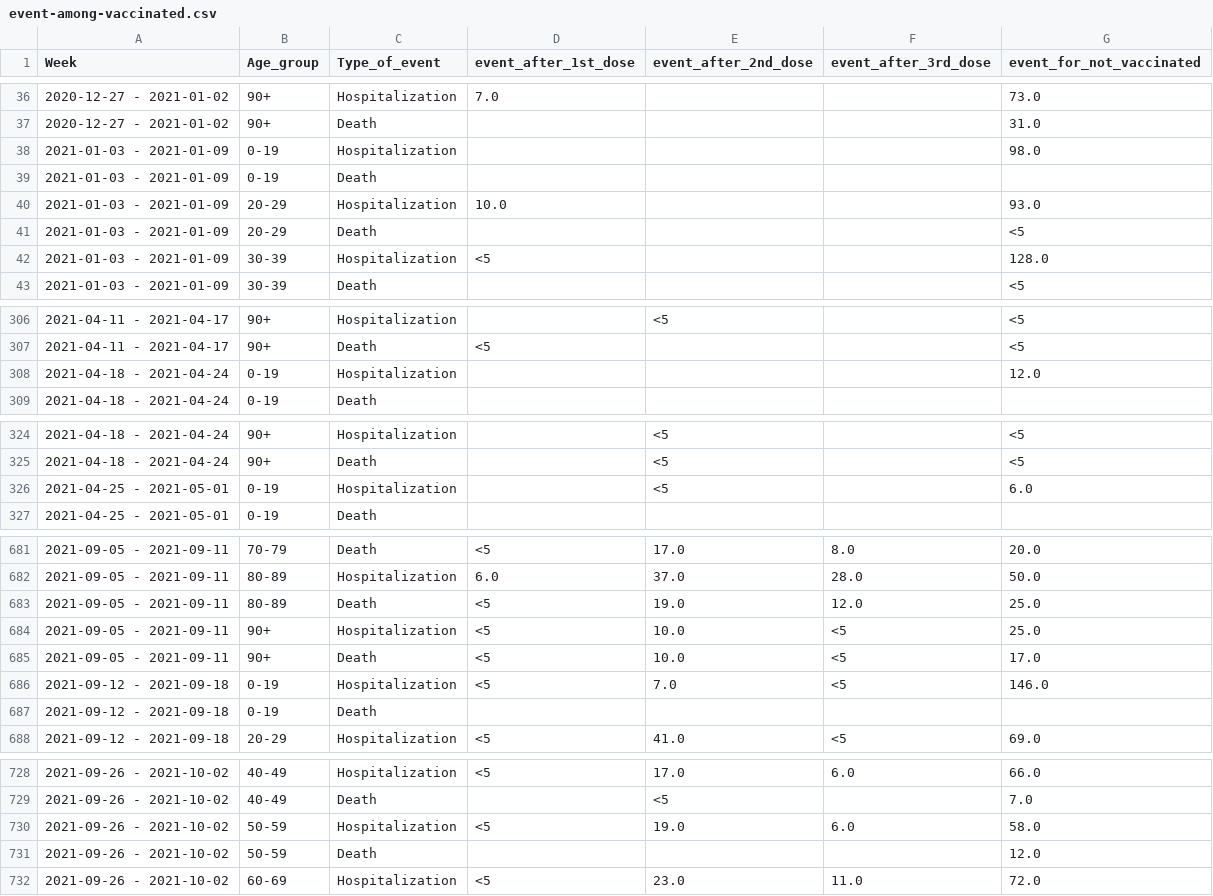
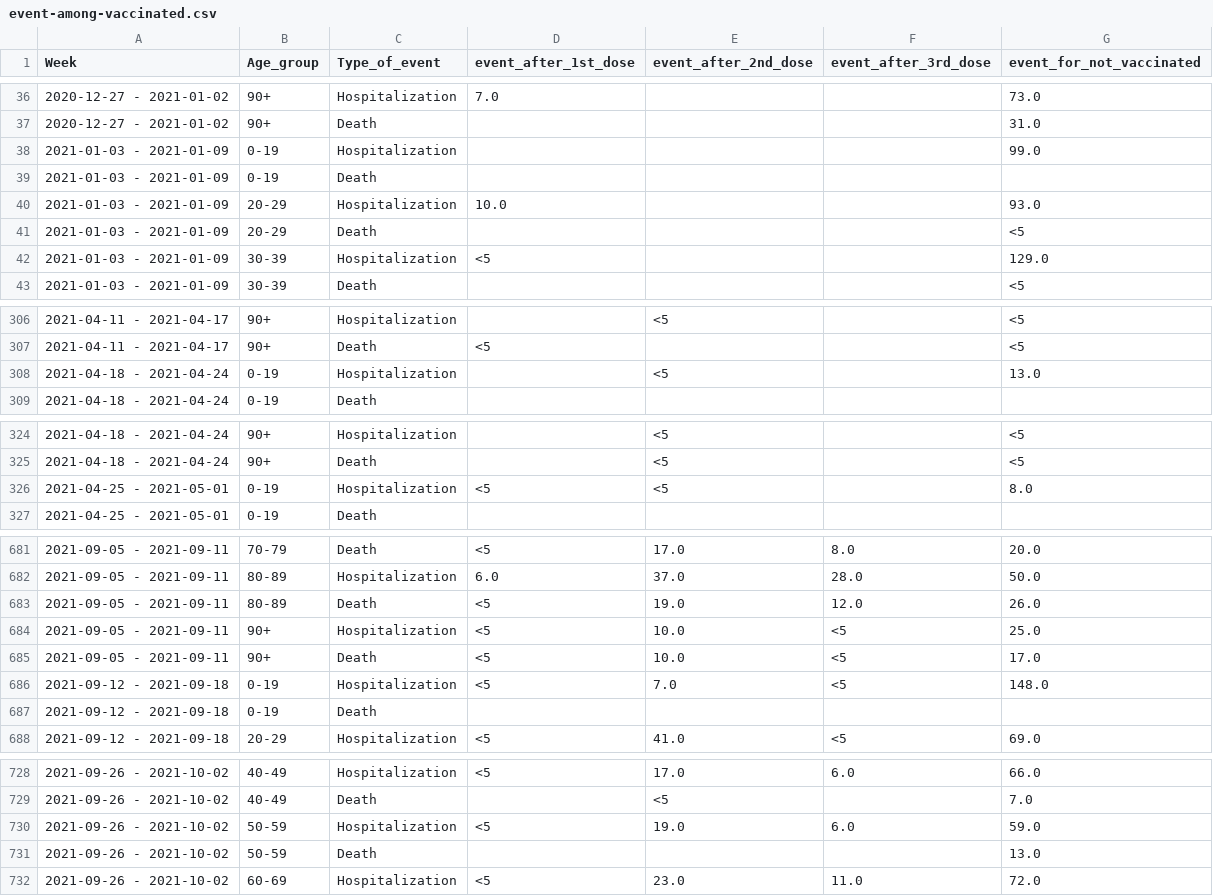
Before and after one commit to kamutelapo/covid, a CSV file: izrael/event-among-vaccinated.csv, drawn as a sheet; only a part is shown, gaps mark what is left out; the diff covers the shown part only.

```diff
--- a/izrael/event-among-vaccinated.csv
+++ b/izrael/event-among-vaccinated.csv
@@ -37,3 +37,3 @@
 2020-12-27 - 2021-01-02,90+,Death,,,,31.0
-2021-01-03 - 2021-01-09,0-19,Hospitalization,,,,98.0
+2021-01-03 - 2021-01-09,0-19,Hospitalization,,,,99.0
 2021-01-03 - 2021-01-09,0-19,Death,,,,
@@ -41,3 +41,3 @@
 2021-01-03 - 2021-01-09,20-29,Death,,,,<5
-2021-01-03 - 2021-01-09,30-39,Hospitalization,<5,,,128.0
+2021-01-03 - 2021-01-09,30-39,Hospitalization,<5,,,129.0
 2021-01-03 - 2021-01-09,30-39,Death,,,,<5
@@ -307,3 +307,3 @@
 2021-04-11 - 2021-04-17,90+,Death,<5,,,<5
-2021-04-18 - 2021-04-24,0-19,Hospitalization,,,,12.0
+2021-04-18 - 2021-04-24,0-19,Hospitalization,,<5,,13.0
 2021-04-18 - 2021-04-24,0-19,Death,,,,
@@ -325,3 +325,3 @@
 2021-04-18 - 2021-04-24,90+,Death,,<5,,<5
-2021-04-25 - 2021-05-01,0-19,Hospitalization,,<5,,6.0
+2021-04-25 - 2021-05-01,0-19,Hospitalization,<5,<5,,8.0
 2021-04-25 - 2021-05-01,0-19,Death,,,,
@@ -682,6 +682,6 @@
 2021-09-05 - 2021-09-11,80-89,Hospitalization,6.0,37.0,28.0,50.0
-2021-09-05 - 2021-09-11,80-89,Death,<5,19.0,12.0,25.0
+2021-09-05 - 2021-09-11,80-89,Death,<5,19.0,12.0,26.0
 2021-09-05 - 2021-09-11,90+,Hospitalization,<5,10.0,<5,25.0
 2021-09-05 - 2021-09-11,90+,Death,<5,10.0,<5,17.0
-2021-09-12 - 2021-09-18,0-19,Hospitalization,<5,7.0,<5,146.0
+2021-09-12 - 2021-09-18,0-19,Hospitalization,<5,7.0,<5,148.0
 2021-09-12 - 2021-09-18,0-19,Death,,,,
@@ -729,4 +729,4 @@
 2021-09-26 - 2021-10-02,40-49,Death,,<5,,7.0
-2021-09-26 - 2021-10-02,50-59,Hospitalization,<5,19.0,6.0,58.0
-2021-09-26 - 2021-10-02,50-59,Death,,,,12.0
+2021-09-26 - 2021-10-02,50-59,Hospitalization,<5,19.0,6.0,59.0
+2021-09-26 - 2021-10-02,50-59,Death,,,,13.0
 2021-09-26 - 2021-10-02,60-69,Hospitalization,<5,23.0,11.0,72.0
```
Also changed, not shown: 18 added rows and 41 edited cells elsewhere in this file, izrael/cases-among-vaccinated.csv, izrael/vaccinated.csv, 2 other files.
